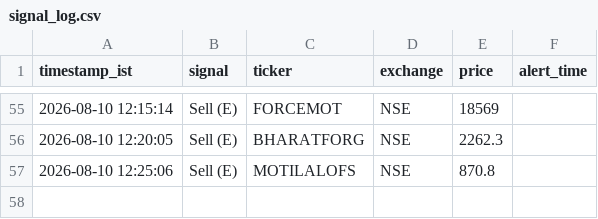
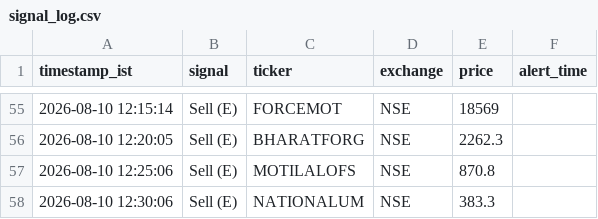
Before and after one commit to sisir6685/nse-alert-bot, a CSV file: loken_relay/signal_log.csv, drawn as a sheet; only a part is shown, gaps mark what is left out.

Commit message:
Log signal: Sell (E) NATIONALUM [skip ci]

```diff
--- a/loken_relay/signal_log.csv
+++ b/loken_relay/signal_log.csv
@@ -57 +57,2 @@ timestamp_ist,signal,ticker,exchange,price,alert_time
 2026-08-10 12:25:06,Sell (E),MOTILALOFS,NSE,870.8
+2026-08-10 12:30:06,Sell (E),NATIONALUM,NSE,383.3
```
